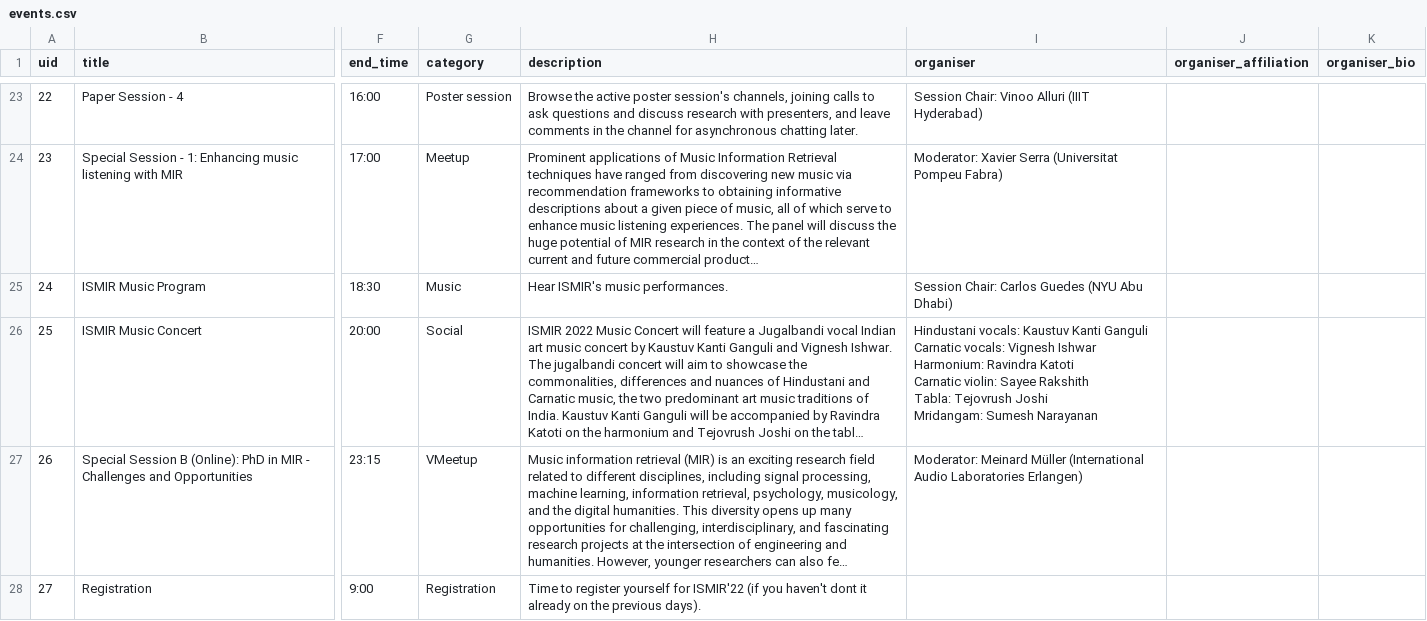
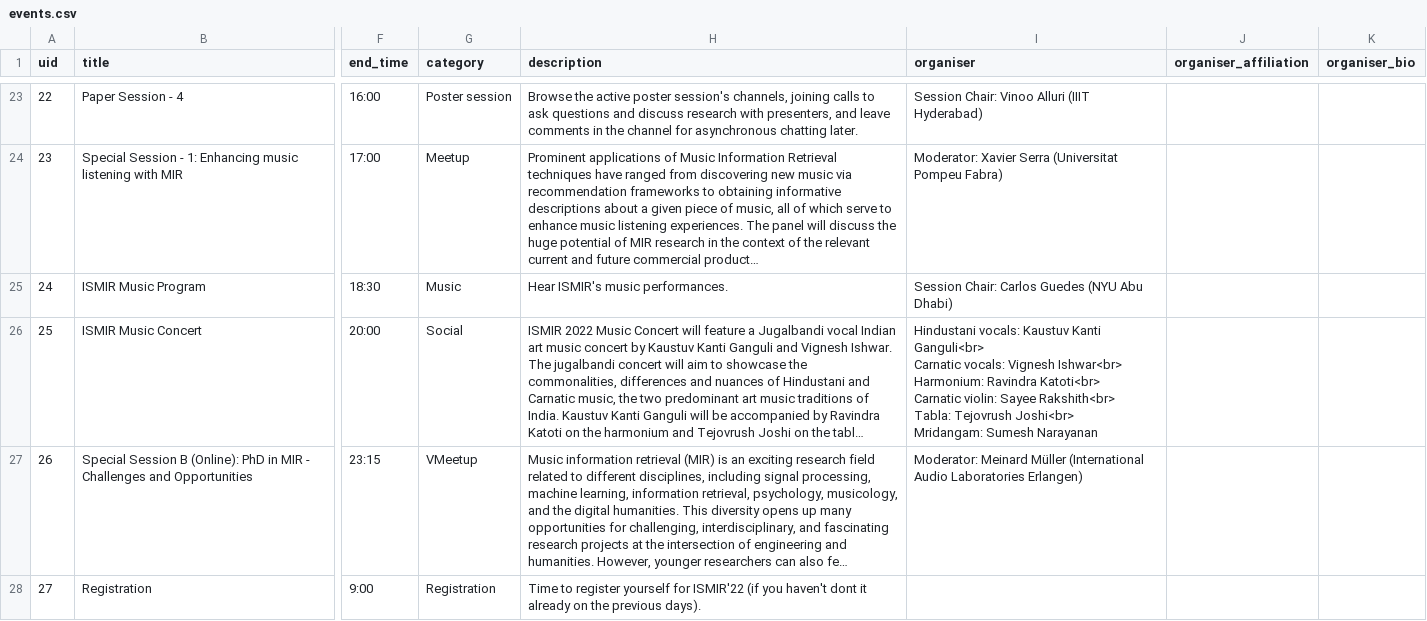
Before and after one commit to ismir2022program/ismir2022program.github.io, a CSV file: sitedata/events.csv, drawn as a sheet; only a part is shown, gaps mark what is left out; long unchanged cells end in …; ↵ is a line break in a cell; the diff names each change by its address in the sheet, - before the commit and + after, or states it on an @@ line.

```diff
--- a/sitedata/events.csv
+++ b/sitedata/events.csv
-I26 (organiser): …Kaustuv Kanti Ganguli ↵ Carnatic vocals: Vignesh Ishwar ↵ Harmonium: Ravindra Katoti ↵ Carnatic violin: Sayee Rakshith ↵ Tabla: Tejovrush Joshi ↵ Mridangam: Sumesh…
+I26 (organiser): …Kaustuv Kanti Ganguli<br> ↵ Carnatic vocals: Vignesh Ishwar<br> ↵ Harmonium: Ravindra Katoti<br> ↵ Carnatic violin: Sayee Rakshith<br> ↵ Tabla: Tejovrush Joshi<br> ↵ Mridangam: Sumesh…
```
Also changed, not shown: sitedata/industry.csv, sitedata/papers.csv, 7 other files.
